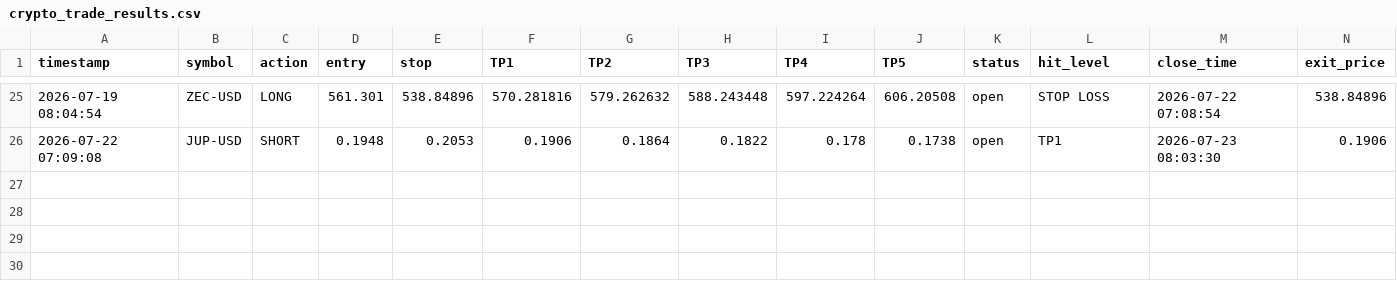
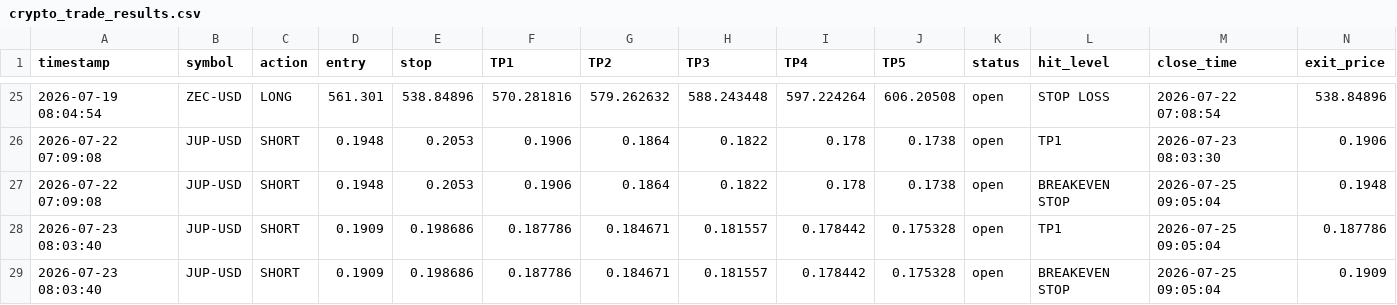
Before and after one commit to mubashirakram8175-G/Rana-Mubashir-Crypto-signal-Bot, a CSV file: crypto_trade_results.csv, drawn as a sheet; only a part is shown, gaps mark what is left out; rows hold the shown columns only; the diff names each change by its address in the sheet, - before the commit and + after, or states it on an @@ line.

```diff
--- a/crypto_trade_results.csv
+++ b/crypto_trade_results.csv
+row 27: 2026-07-22 07:09:08 | JUP-USD | SHORT | 0.1948 | 0.2053 | 0.1906 | 0.1864 | 0.1822 | 0.178 | 0.1738 | open | BREAKEVEN STOP | 2026-07-25 09:05:04 | 0.1948
+row 28: 2026-07-23 08:03:40 | JUP-USD | SHORT | 0.1909 | 0.198686 | 0.187786 | 0.184671 | 0.181557 | 0.178442 | 0.175328 | open | TP1 | 2026-07-25 09:05:04 | 0.187786
+row 29: 2026-07-23 08:03:40 | JUP-USD | SHORT | 0.1909 | 0.198686 | 0.187786 | 0.184671 | 0.181557 | 0.178442 | 0.175328 | open | BREAKEVEN STOP | 2026-07-25 09:05:04 | 0.1909
```
Also changed, not shown: crypto_open_trades.csv, crypto_trade_log.csv, 1 other file.
